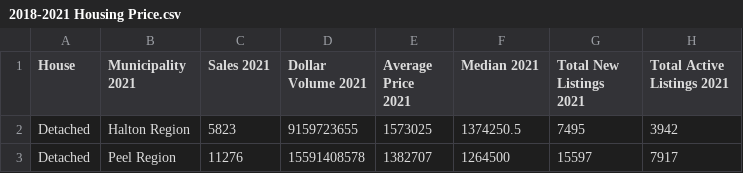
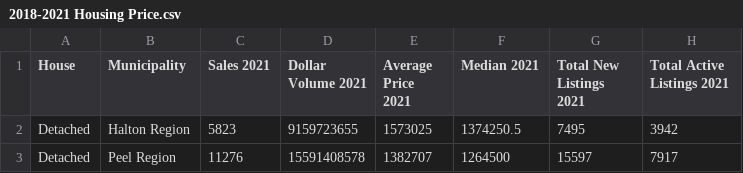
Before and after one commit to Dav5T/Grp-Project-1---Housing-Price, a CSV file: Data/Price/2018-2021 Housing Price.csv, drawn as a sheet; only a part is shown; the diff names each change by its address in the sheet, - before the commit and + after, or states it on an @@ line.

Commit message:
update header on CSV file

```diff
--- a/Data/Price/2018-2021 Housing Price.csv
+++ b/Data/Price/2018-2021 Housing Price.csv
-B1: Municipality 2021
+B1: Municipality
```
